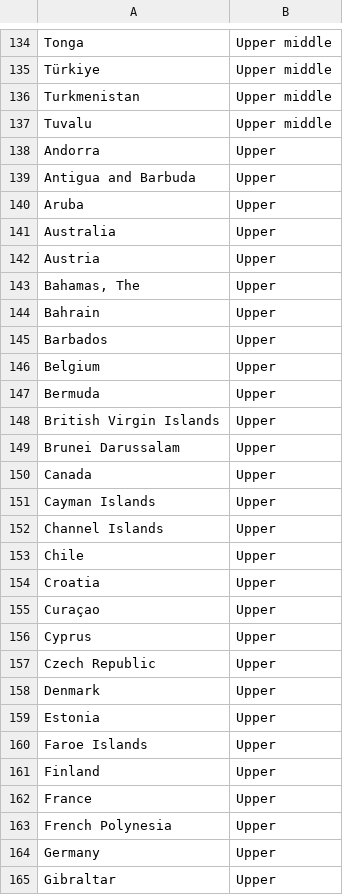
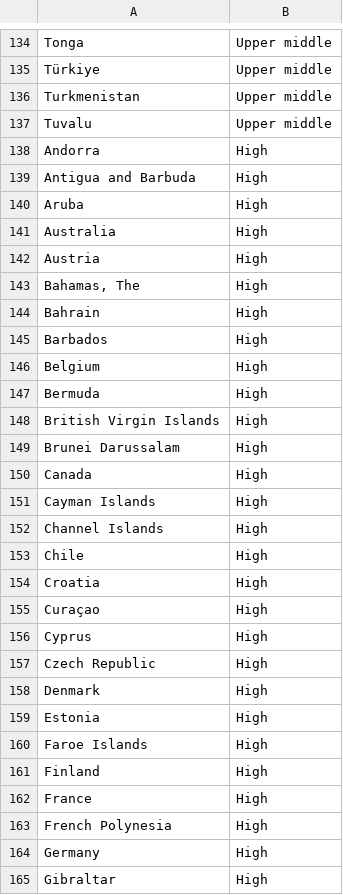
Before and after one commit to ph-song/FIT3179, a CSV file: A2/data/income_class_2021.csv, drawn as a sheet; only a part is shown, gaps mark what is left out; the diff covers the shown part only.

```diff
--- a/A2/data/income_class_2021.csv
+++ b/A2/data/income_class_2021.csv
@@ -137,29 +137,29 @@ Turkmenistan,Upper middle
 Tuvalu,Upper middle
-Andorra,Upper
-Antigua and Barbuda,Upper
-Aruba,Upper
-Australia,Upper
-Austria,Upper
-"Bahamas, The",Upper
-Bahrain,Upper
-Barbados,Upper
-Belgium,Upper
-Bermuda,Upper
-British Virgin Islands,Upper
-Brunei Darussalam,Upper
-Canada,Upper
-Cayman Islands,Upper
-Channel Islands,Upper
-Chile,Upper
-Croatia,Upper
-Curaçao,Upper
-Cyprus,Upper
-Czech Republic,Upper
-Denmark,Upper
-Estonia,Upper
-Faroe Islands,Upper
-Finland,Upper
-France,Upper
-French Polynesia,Upper
-Germany,Upper
-Gibraltar,Upper
+Andorra,High
+Antigua and Barbuda,High
+Aruba,High
+Australia,High
+Austria,High
+"Bahamas, The",High
+Bahrain,High
+Barbados,High
+Belgium,High
+Bermuda,High
+British Virgin Islands,High
+Brunei Darussalam,High
+Canada,High
+Cayman Islands,High
+Channel Islands,High
+Chile,High
+Croatia,High
+Curaçao,High
+Cyprus,High
+Czech Republic,High
+Denmark,High
+Estonia,High
+Faroe Islands,High
+Finland,High
+France,High
+French Polynesia,High
+Germany,High
+Gibraltar,High
```
Also changed, not shown: 52 edited cells elsewhere in this file, 17 other files.
